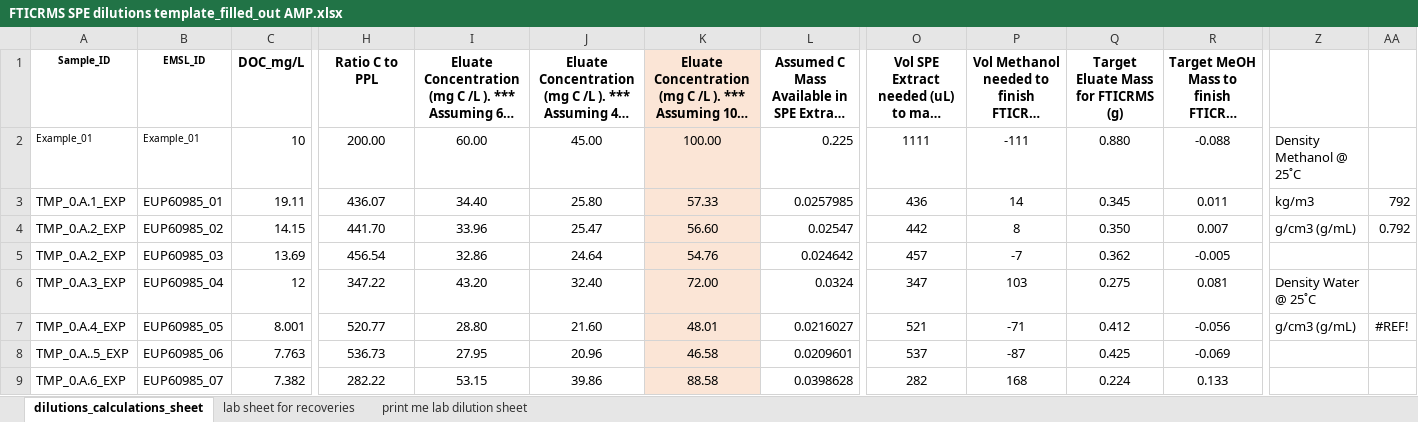
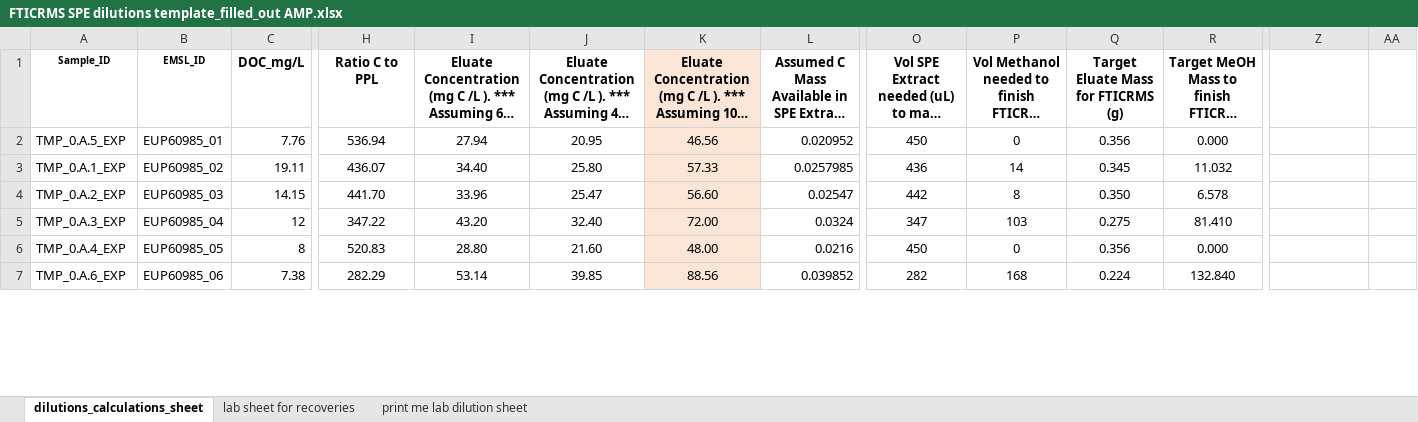
Before and after one commit to COMPASS-DOE/tempest_ionic_strength, an Excel workbook: SPE/FTICRMS SPE dilutions template_filled_out AMP.xlsx, sheet dilutions_calculations_sheet, drawn as a sheet; only a part is shown, gaps mark what is left out; long unchanged cells end in …; values as stored, in another font and other column widths than the file's, no borders; removed rows and columns are numbered as before the commit, all else as after; rows hold the shown columns only; the diff covers the shown part only; the diff names each change by its address in the sheet, - before the commit and + after, or states it on an @@ line.

Commit message:
fighting with the recoveries spreadsheet

```diff
--- a/SPE/FTICRMS SPE dilutions template_filled_out AMP.xlsx (sheet dilutions_calculations_sheet)
+++ b/SPE/FTICRMS SPE dilutions template_filled_out AMP.xlsx (sheet dilutions_calculations_sheet)
-row 2: Example_01 | Example_01 | 10 | 200.00 | 60.00 | 45.00 | 100.00 | 0.225 | 1111 | -111 | 0.880 | -0.088 | Density Methanol @ 25˚C
+row 2: TMP_0.A.5_EXP | EUP60985_01 | 7.76 | 536.94 | 27.94 | 20.95 | 46.56 | 0.020952 | 450 | 0 | 0.356 | 0.000
-B3 (EMSL_ID): EUP60985_01
+B3 (EMSL_ID): EUP60985_02
-R3: 0.011
+R3: 11.032
-Z3: kg/m3
+Z3: (empty)
-AA3: 792
+AA3: (empty)
-B4 (EMSL_ID): EUP60985_02
+B4 (EMSL_ID): EUP60985_03
-R4: 0.007
+R4: 6.578
-Z4: g/cm3 (g/mL)
+Z4: (empty)
-AA4: 0.792
+AA4: (empty)
-row 5: TMP_0.A.2_EXP | EUP60985_03 | 13.69 | 456.54 | 32.86 | 24.64 | 54.76 | 0.024642 | 457 | -7 | 0.362 | -0.005
-R5: 0.081
+R5: 81.410
-Z5: Density Water @ 25˚C
+Z5: (empty)
-C6 (DOC_mg/L): 8.001
+C6 (DOC_mg/L): 8
-H6 (Ratio C to PPL): 520.77
+H6 (Ratio C to PPL): 520.83
-K6: 48.01
+K6: 48.00
-L6: 0.0216027
+L6: 0.0216
-O6: 521
+O6: 450
-P6: -71
+P6: 0
-Q6: 0.412
+Q6: 0.356
-R6: -0.056
+R6: 0.000
-Z6: g/cm3 (g/mL)
+Z6: (empty)
-AA6: #REF!
+AA6: (empty)
-row 8: TMP_0.A..5_EXP | EUP60985_06 | 7.763 | 536.73 | 27.95 | 20.96 | 46.58 | 0.0209601 | 537 | -87 | 0.425 | -0.069
-B7 (EMSL_ID): EUP60985_07
+B7 (EMSL_ID): EUP60985_06
-C7 (DOC_mg/L): 7.382
+C7 (DOC_mg/L): 7.38
-H7 (Ratio C to PPL): 282.22
+H7 (Ratio C to PPL): 282.29
-I7: 53.15
+I7: 53.14
-J7: 39.86
+J7: 39.85
-K7: 88.58
+K7: 88.56
-L7: 0.0398628
+L7: 0.039852
-R7: 0.133
+R7: 132.840
```
Also changed, not shown: 4 removed rows and 446 edited cells elsewhere in this sheet, sheet print me lab dilution sheet, formulas that keep their value, Data/DOC/20240201_Readme_NPOC_COMPASS_TEMPEST_EXP_DOC_RECOVERY_Set2.xlsx, SPE/Metadata/TMP_EXP_recovery_actual_OO_CO.xlsx, 11 other files.
